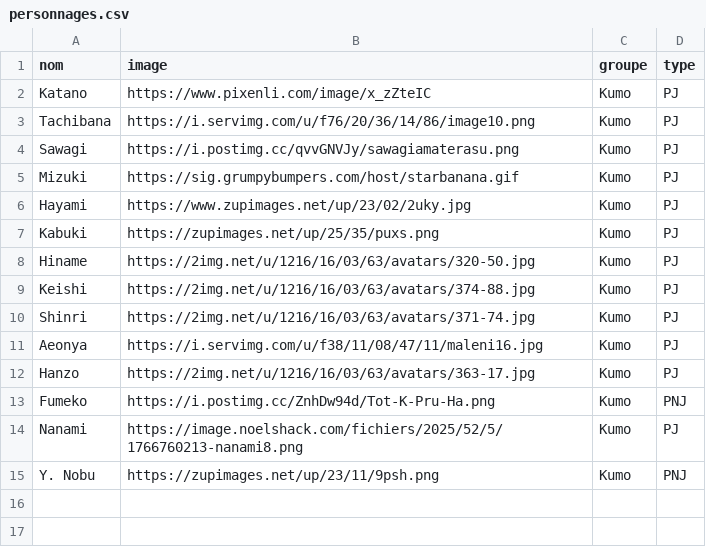
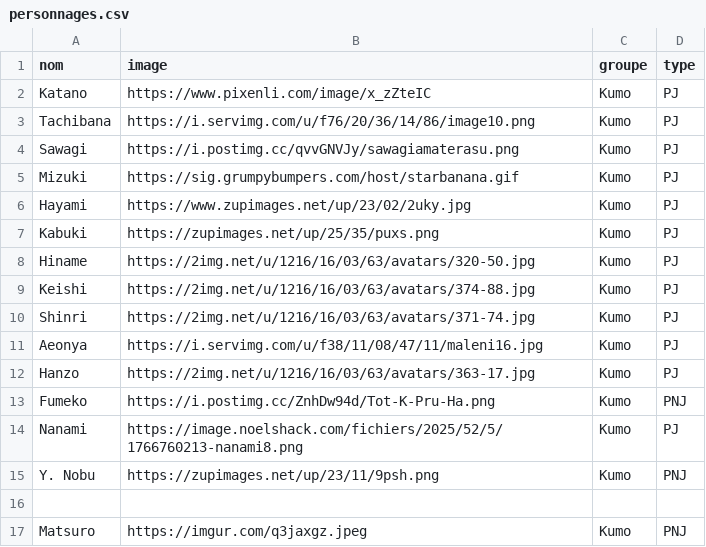
Before and after one commit to Valamyrr/SoSiogramme, a CSV file: personnages.csv, drawn as a sheet; the diff names each change by its address in the sheet, - before the commit and + after, or states it on an @@ line.

Commit message:
[create-pull-request] automated change

```diff
--- a/personnages.csv
+++ b/personnages.csv
+row 16: (empty)
+row 17: Matsuro | https://imgur.com/q3jaxgz.jpeg | Kumo | PNJ
```
